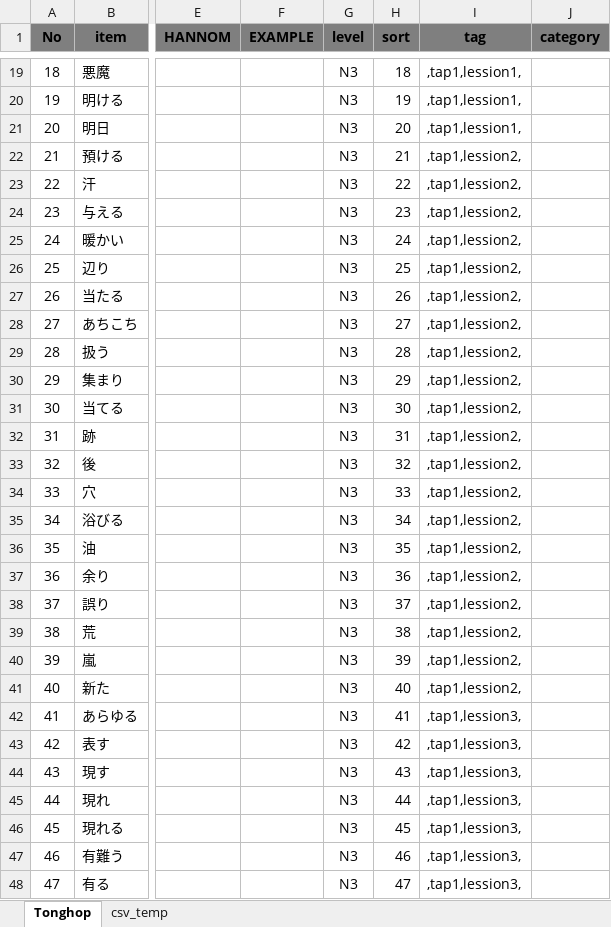
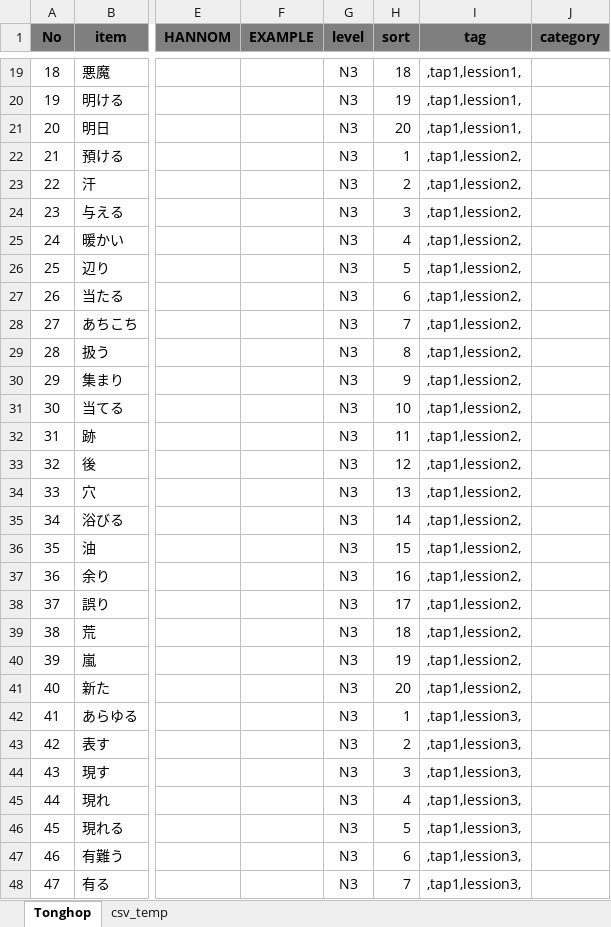
Before and after one commit to tugigroup/japtool, an Excel workbook: work/N3_Vocabulary.xlsx, sheet Tonghop, drawn as a sheet; only a part is shown, gaps mark what is left out; values as stored, in another font and other column widths than the file's, no borders; the diff covers the shown part only; the diff names each change by its address in the sheet, - before the commit and + after, or states it on an @@ line.

```diff
--- a/work/N3_Vocabulary.xlsx (sheet Tonghop)
+++ b/work/N3_Vocabulary.xlsx (sheet Tonghop)
-H22 (sort): 21
+H22 (sort): 1
-H23 (sort): 22
+H23 (sort): 2
-H24 (sort): 23
+H24 (sort): 3
-H25 (sort): 24
+H25 (sort): 4
-H26 (sort): 25
+H26 (sort): 5
-H27 (sort): 26
+H27 (sort): 6
-H28 (sort): 27
+H28 (sort): 7
-H29 (sort): 28
+H29 (sort): 8
-H30 (sort): 29
+H30 (sort): 9
-H31 (sort): 30
+H31 (sort): 10
-H32 (sort): 31
+H32 (sort): 11
-H33 (sort): 32
+H33 (sort): 12
-H34 (sort): 33
+H34 (sort): 13
-H35 (sort): 34
+H35 (sort): 14
-H36 (sort): 35
+H36 (sort): 15
-H37 (sort): 36
+H37 (sort): 16
-H38 (sort): 37
+H38 (sort): 17
-H39 (sort): 38
+H39 (sort): 18
-H40 (sort): 39
+H40 (sort): 19
-H41 (sort): 40
+H41 (sort): 20
-H42 (sort): 41
+H42 (sort): 1
-H43 (sort): 42
+H43 (sort): 2
-H44 (sort): 43
+H44 (sort): 3
-H45 (sort): 44
+H45 (sort): 4
-H46 (sort): 45
+H46 (sort): 5
-H47 (sort): 46
+H47 (sort): 6
-H48 (sort): 47
+H48 (sort): 7
```
Also changed, not shown: 1754 edited cells elsewhere in this sheet, sheet csv_temp, 2 other files.
